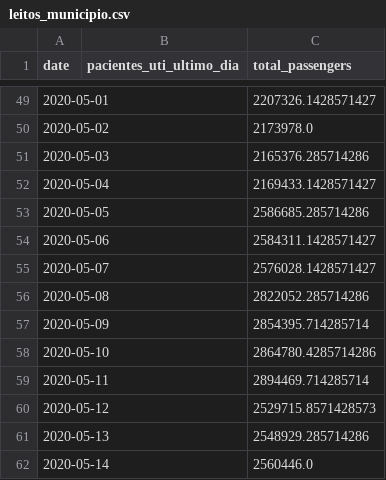
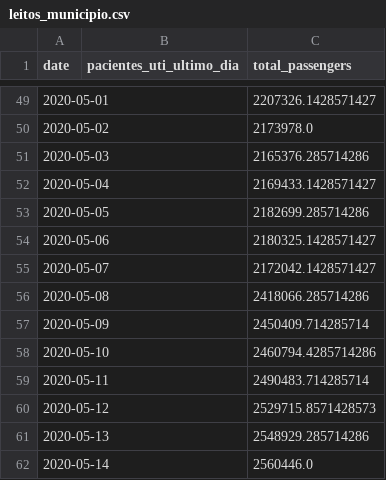
Before and after one commit to bplmp/analise-leitos-covid-sp, a CSV file: exports/leitos_municipio.csv, drawn as a sheet; only a part is shown, gaps mark what is left out; the diff covers the shown part only.

```diff
--- a/exports/leitos_municipio.csv
+++ b/exports/leitos_municipio.csv
@@ -52,9 +52,9 @@ date,pacientes_uti_ultimo_dia,total_passengers
 2020-05-04,,2169433.1428571427
-2020-05-05,,2586685.285714286
-2020-05-06,,2584311.1428571427
-2020-05-07,,2576028.1428571427
-2020-05-08,,2822052.285714286
-2020-05-09,,2854395.714285714
-2020-05-10,,2864780.4285714286
-2020-05-11,,2894469.714285714
+2020-05-05,,2182699.285714286
+2020-05-06,,2180325.1428571427
+2020-05-07,,2172042.1428571427
+2020-05-08,,2418066.285714286
+2020-05-09,,2450409.714285714
+2020-05-10,,2460794.4285714286
+2020-05-11,,2490483.714285714
 2020-05-12,,2529715.8571428573
```
Also changed, not shown: 36 added rows and 3 edited cells elsewhere in this file, exports/leitos_estado.csv, 14 other files.
